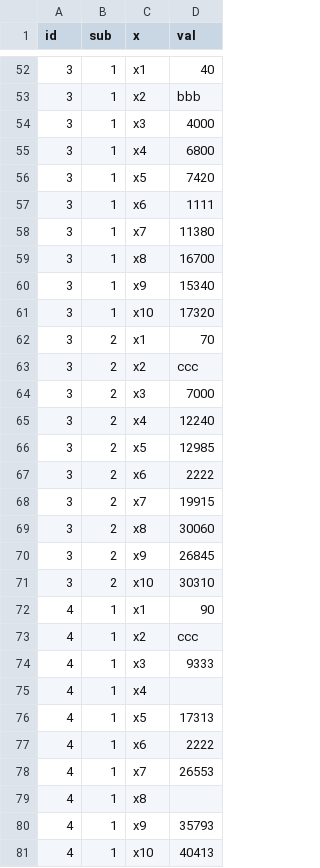
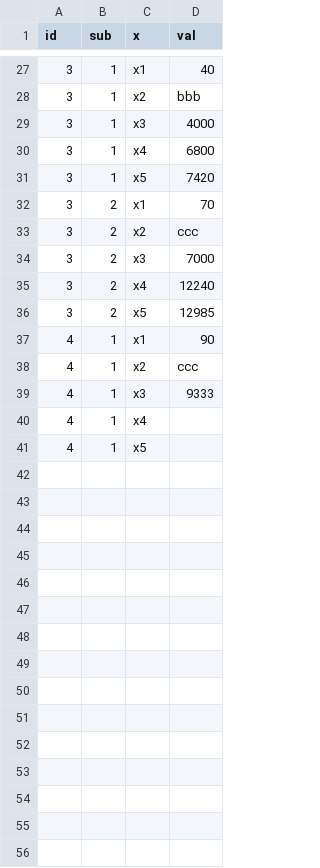
Before and after one commit to kng-mtd/box, a CSV file: pivot/long01.csv, drawn as a sheet; only a part is shown, gaps mark what is left out; the diff covers the shown part only.

```diff
--- a/pivot/long01.csv
+++ b/pivot/long01.csv
@@ -56,7 +31,2 @@ id,sub,x,val
 3,1,x5,7420
-3,1,x6,1111
-3,1,x7,11380
-3,1,x8,16700
-3,1,x9,15340
-3,1,x10,17320
 3,2,x1,70
@@ -66,7 +36,2 @@ id,sub,x,val
 3,2,x5,12985
-3,2,x6,2222
-3,2,x7,19915
-3,2,x8,30060
-3,2,x9,26845
-3,2,x10,30310
 4,1,x1,90
@@ -75,7 +40,2 @@ id,sub,x,val
 4,1,x4,
-4,1,x5,17313
-4,1,x6,2222
-4,1,x7,26553
-4,1,x8,
-4,1,x9,35793
-4,1,x10,40413
+4,1,x5,
```
Also changed, not shown: 25 removed rows and 1 edited cell elsewhere in this file, pivot/wide01.csv, 4 other files.
